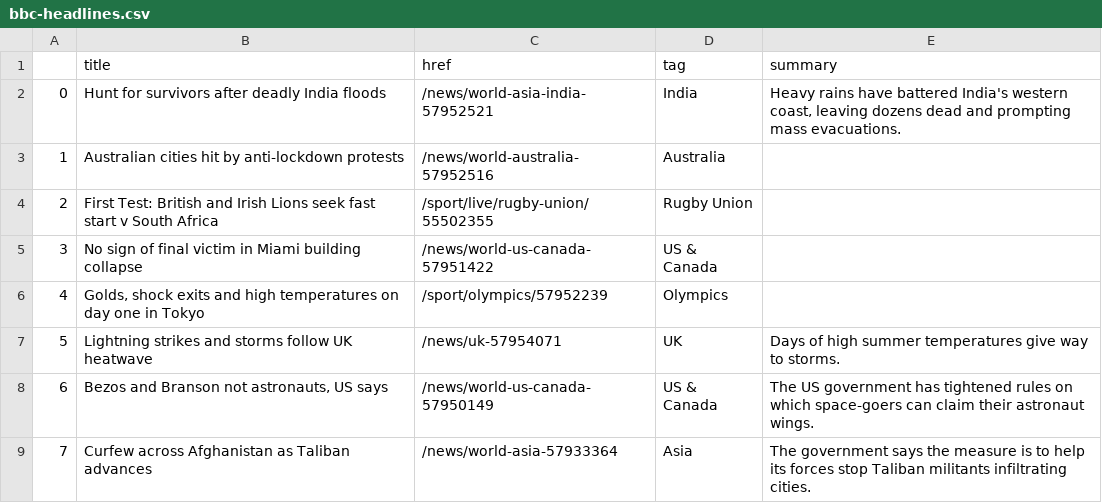
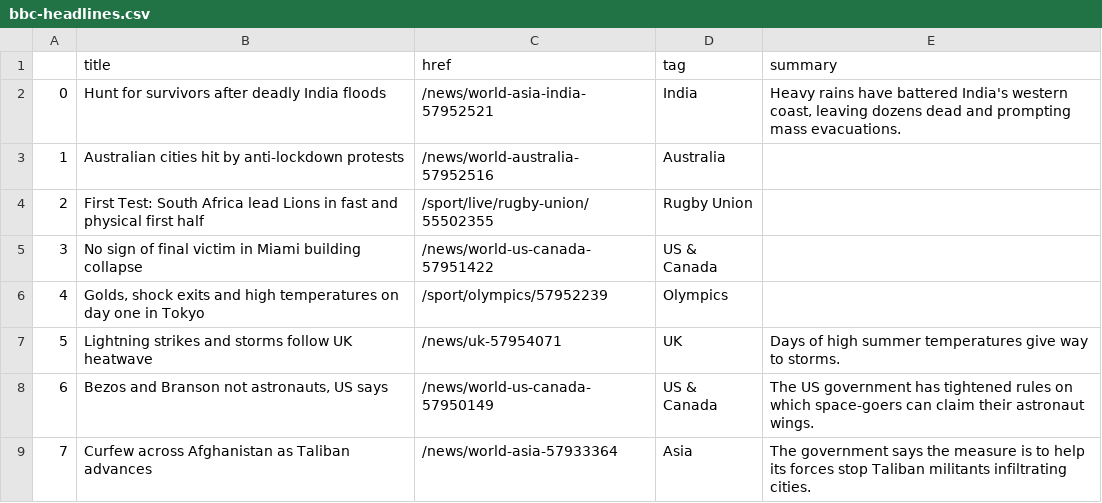
Before and after one commit to jsoma/automatic-scraper, a CSV file: bbc-headlines.csv, drawn as a sheet; only a part is shown.

```diff
--- a/bbc-headlines.csv
+++ b/bbc-headlines.csv
@@ -3,3 +3,3 @@
 1,Australian cities hit by anti-lockdown protests,/news/world-australia-57952516,Australia,
-2,First Test: British and Irish Lions seek fast start v South Africa,/sport/live/rugby-union/55502355,Rugby Union,
+2,First Test: South Africa lead Lions in fast and physical first half,/sport/live/rugby-union/55502355,Rugby Union,
 3,No sign of final victim in Miami building collapse,/news/world-us-canada-57951422,US & Canada,
```
